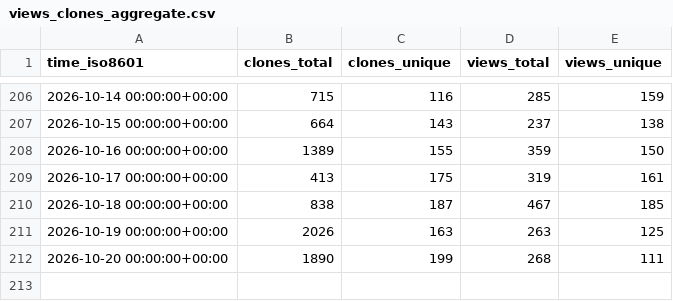
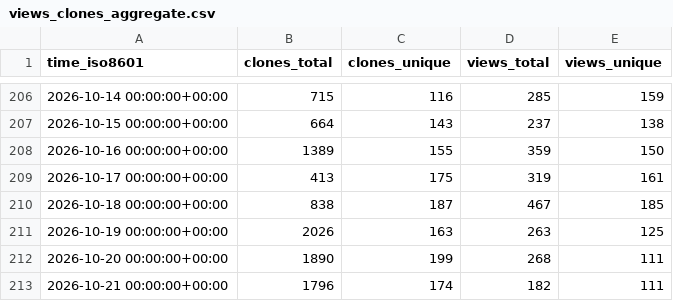
Before and after one commit to loganvxr/bambuddy, a CSV file: maziggy/bambuddy/ghrs-data/views_clones_aggregate.csv, drawn as a sheet; only a part is shown, gaps mark what is left out; the diff names each change by its address in the sheet, - before the commit and + after, or states it on an @@ line.

```diff
--- a/maziggy/bambuddy/ghrs-data/views_clones_aggregate.csv
+++ b/maziggy/bambuddy/ghrs-data/views_clones_aggregate.csv
+row 213: 2026-10-21 00:00:00+00:00 | 1796 | 174 | 182 | 111
```
Also changed, not shown: 1 other file.
